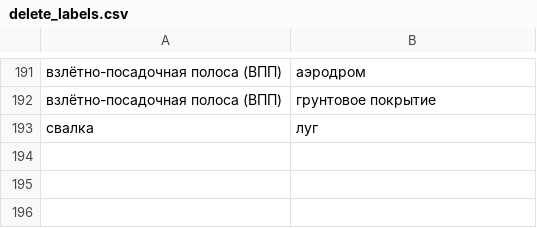
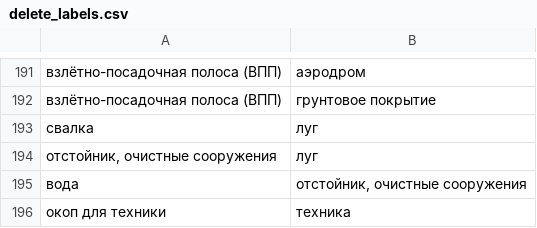
Before and after one commit to lihachev9/osm2ls, a CSV file: delete_labels.csv, drawn as a sheet; only a part is shown, gaps mark what is left out; the diff names each change by its address in the sheet, - before the commit and + after, or states it on an @@ line.

```diff
--- a/delete_labels.csv
+++ b/delete_labels.csv
+row 194: отстойник, очистные сооружения | луг
+row 195: вода | отстойник, очистные сооружения
+row 196: окоп для техники | техника
```
Also changed, not shown: label2studio.csv.
